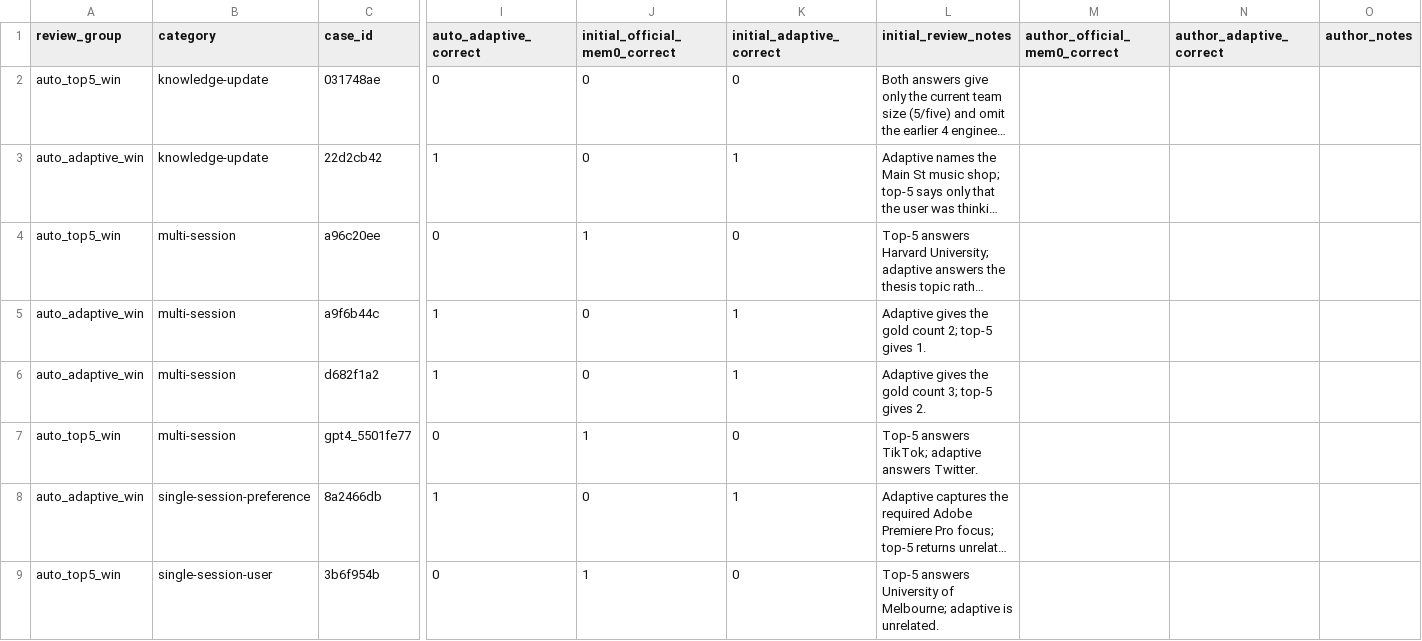
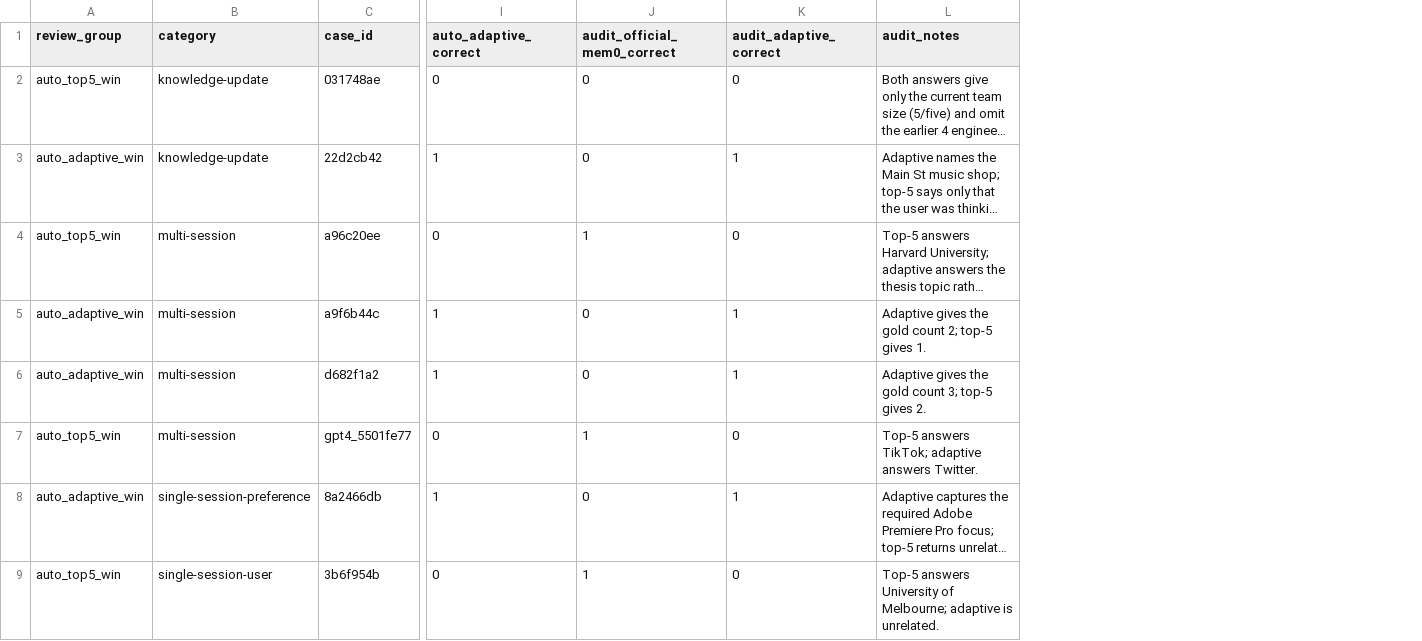
Before and after one commit to dantewins/evidence-gated-agent-memory, a CSV file: results/official_mem0_basecompact_full_20260502T072459Z/submission_checks/adaptive_guardrail_review.csv, drawn as a sheet; only a part is shown, gaps mark what is left out; long unchanged cells end in …; the diff names each change by its address in the sheet, - before the commit and + after, or states it on an @@ line.

Commit message:
Add confirmed adaptive guardrail audit

```diff
--- a/results/official_mem0_basecompact_full_20260502T072459Z/submission_checks/adaptive_guardrail_review.csv
+++ b/results/official_mem0_basecompact_full_20260502T072459Z/submission_checks/adaptive_guardrail_review.csv
-column M (author_official_mem0_correct), empty
-column N (author_adaptive_correct), empty
-column O (author_notes), empty
-J1: initial_official_mem0_correct
+J1: audit_official_mem0_correct
-K1: initial_adaptive_correct
+K1: audit_adaptive_correct
-L1: initial_review_notes
+L1: audit_notes
```
Also changed, not shown: 4 other files.
